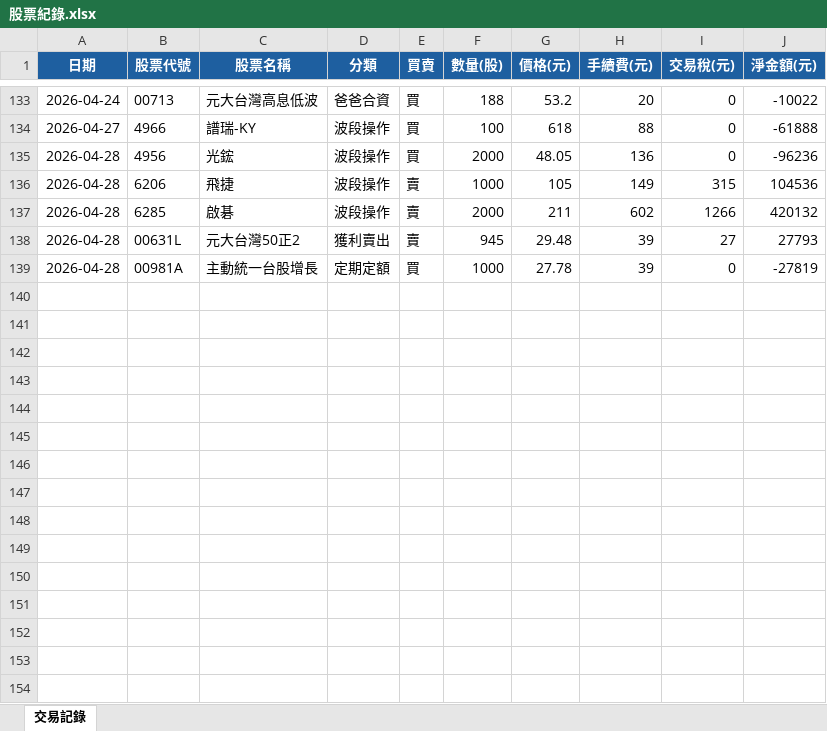
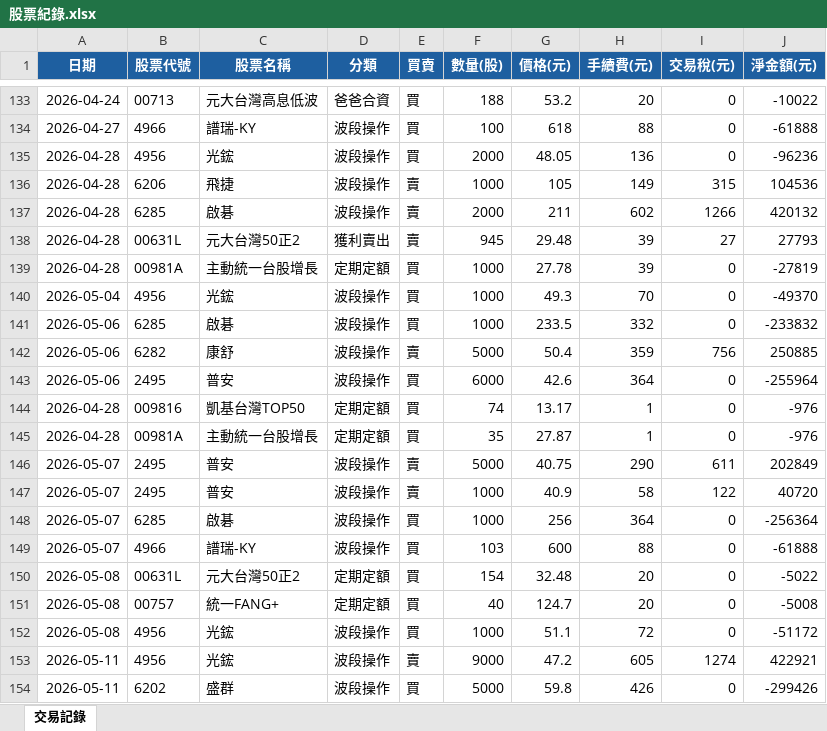
Before and after one commit to jkytte-alt/GitHub_alex_repo, an Excel workbook: 股票紀錄.xlsx, sheet 交易記錄, drawn as a sheet; only a part is shown, gaps mark what is left out; values as stored, in another font and other column widths than the file's, no borders; the diff names each change by its address in the sheet, - before the commit and + after, or states it on an @@ line.

```diff
--- a/股票紀錄.xlsx (sheet 交易記錄)
+++ b/股票紀錄.xlsx (sheet 交易記錄)
+row 140: 2026-05-04 | 4956 | 光鋐 | 波段操作 | 買 | 1000 | 49.3 | 70 | 0 | -49370
+row 141: 2026-05-06 | 6285 | 啟碁 | 波段操作 | 買 | 1000 | 233.5 | 332 | 0 | -233832
+row 142: 2026-05-06 | 6282 | 康舒 | 波段操作 | 賣 | 5000 | 50.4 | 359 | 756 | 250885
+row 143: 2026-05-06 | 2495 | 普安 | 波段操作 | 買 | 6000 | 42.6 | 364 | 0 | -255964
+row 144: 2026-04-28 | 009816 | 凱基台灣TOP50 | 定期定額 | 買 | 74 | 13.17 | 1 | 0 | -976
+row 145: 2026-04-28 | 00981A | 主動統一台股增長 | 定期定額 | 買 | 35 | 27.87 | 1 | 0 | -976
+row 146: 2026-05-07 | 2495 | 普安 | 波段操作 | 賣 | 5000 | 40.75 | 290 | 611 | 202849
+row 147: 2026-05-07 | 2495 | 普安 | 波段操作 | 賣 | 1000 | 40.9 | 58 | 122 | 40720
+row 148: 2026-05-07 | 6285 | 啟碁 | 波段操作 | 買 | 1000 | 256 | 364 | 0 | -256364
+row 149: 2026-05-07 | 4966 | 譜瑞-KY | 波段操作 | 買 | 103 | 600 | 88 | 0 | -61888
+row 150: 2026-05-08 | 00631L | 元大台灣50正2 | 定期定額 | 買 | 154 | 32.48 | 20 | 0 | -5022
+row 151: 2026-05-08 | 00757 | 統一FANG+ | 定期定額 | 買 | 40 | 124.7 | 20 | 0 | -5008
+row 152: 2026-05-08 | 4956 | 光鋐 | 波段操作 | 買 | 1000 | 51.1 | 72 | 0 | -51172
+row 153: 2026-05-11 | 4956 | 光鋐 | 波段操作 | 賣 | 9000 | 47.2 | 605 | 1274 | 422921
+row 154: 2026-05-11 | 6202 | 盛群 | 波段操作 | 買 | 5000 | 59.8 | 426 | 0 | -299426
```
Also changed, not shown: 9 other files.
